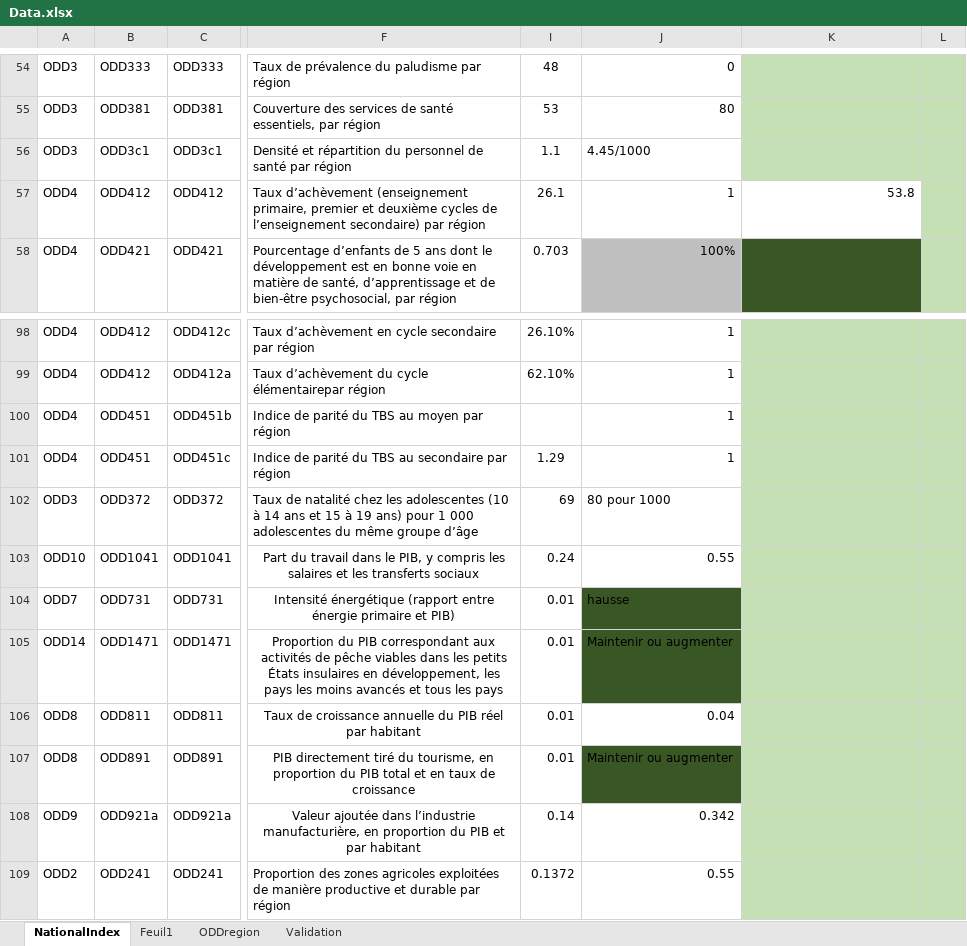
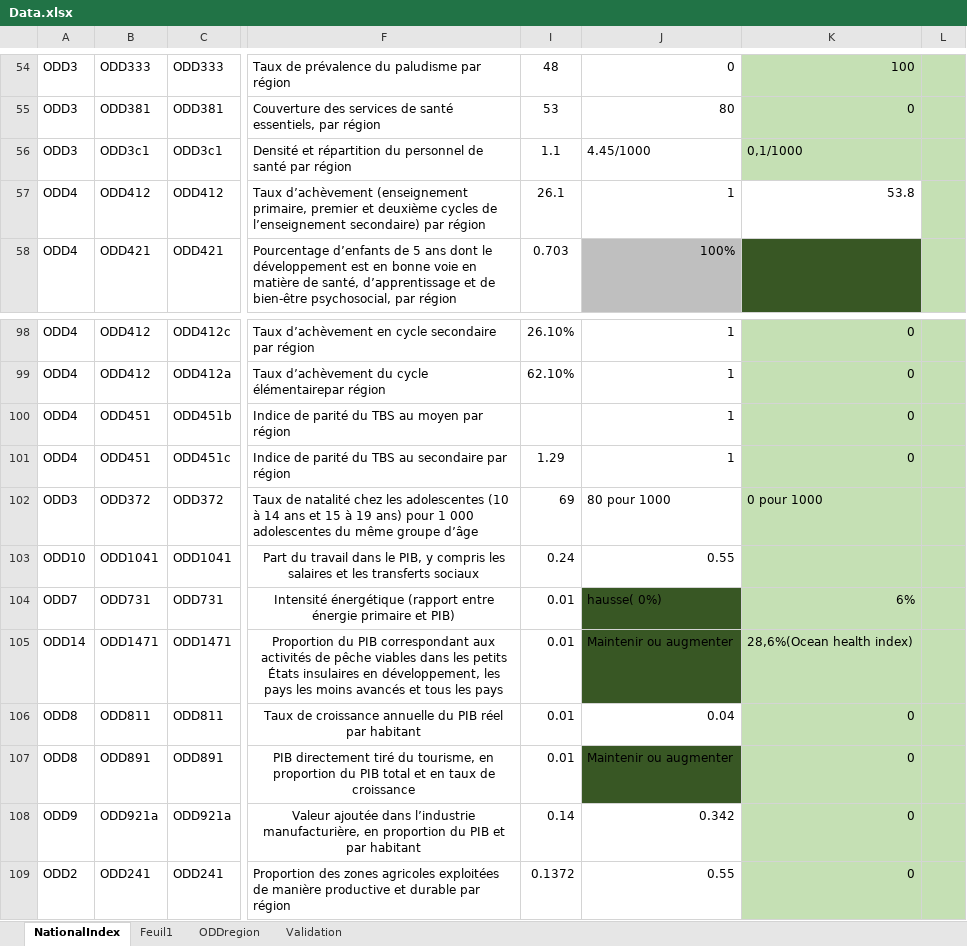
Before and after one commit to Badji-M/JOB-Stage, an Excel workbook: Data/Data.xlsx, sheet NationalIndex, drawn as a sheet; only a part is shown, gaps mark what is left out; values as stored, in another font and other column widths than the file's, no borders; the diff covers the shown part only; the diff names each change by its address in the sheet, - before the commit and + after, or states it on an @@ line.

```diff
--- a/Data/Data.xlsx (sheet NationalIndex)
+++ b/Data/Data.xlsx (sheet NationalIndex)
-K54: (empty)
+K54: 100
-K55: (empty)
+K55: 0
-K56: (empty)
+K56: 0,1/1000
-K98:K101: (empty)
+K98:K101: 0
-K102: (empty)
+K102: 0 pour 1000
-J104: hausse
+J104: hausse( 0%)
-K104: (empty)
+K104: 6%
-K105: (empty)
+K105: 28,6%(Ocean health index)
-K106:K109: (empty)
+K106:K109: 0
```
Also changed, not shown: 45 edited cells and cell formats elsewhere in this sheet, 2 other files.
